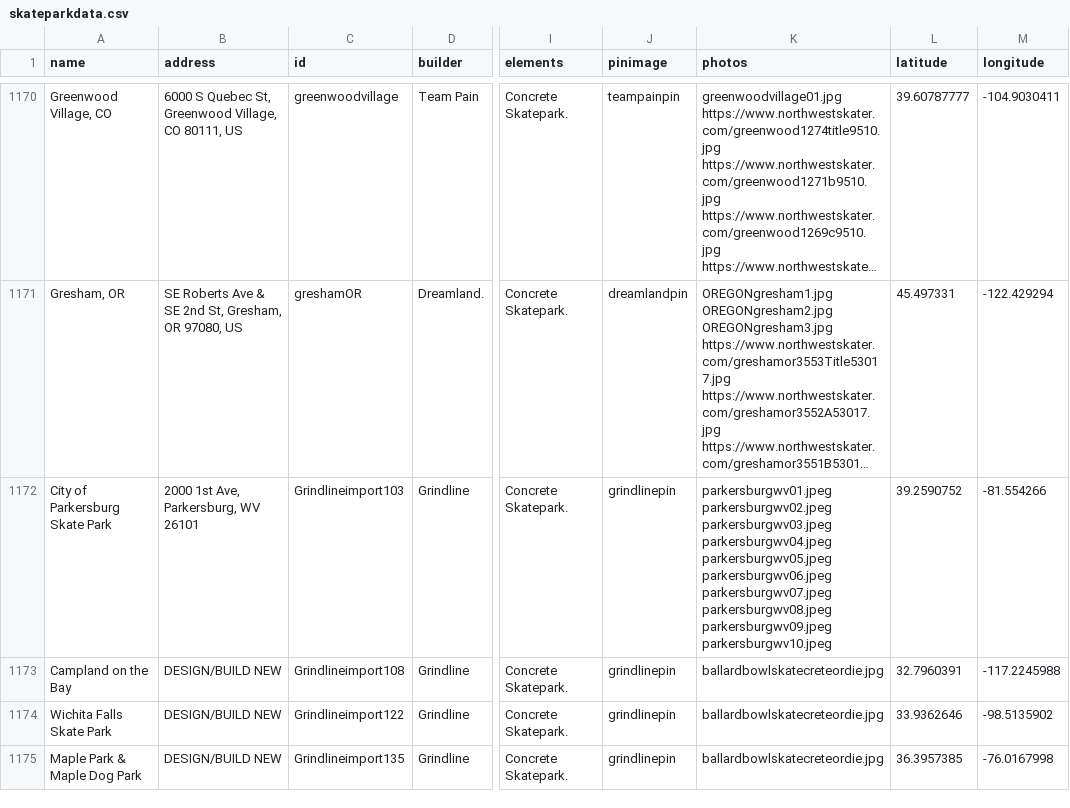
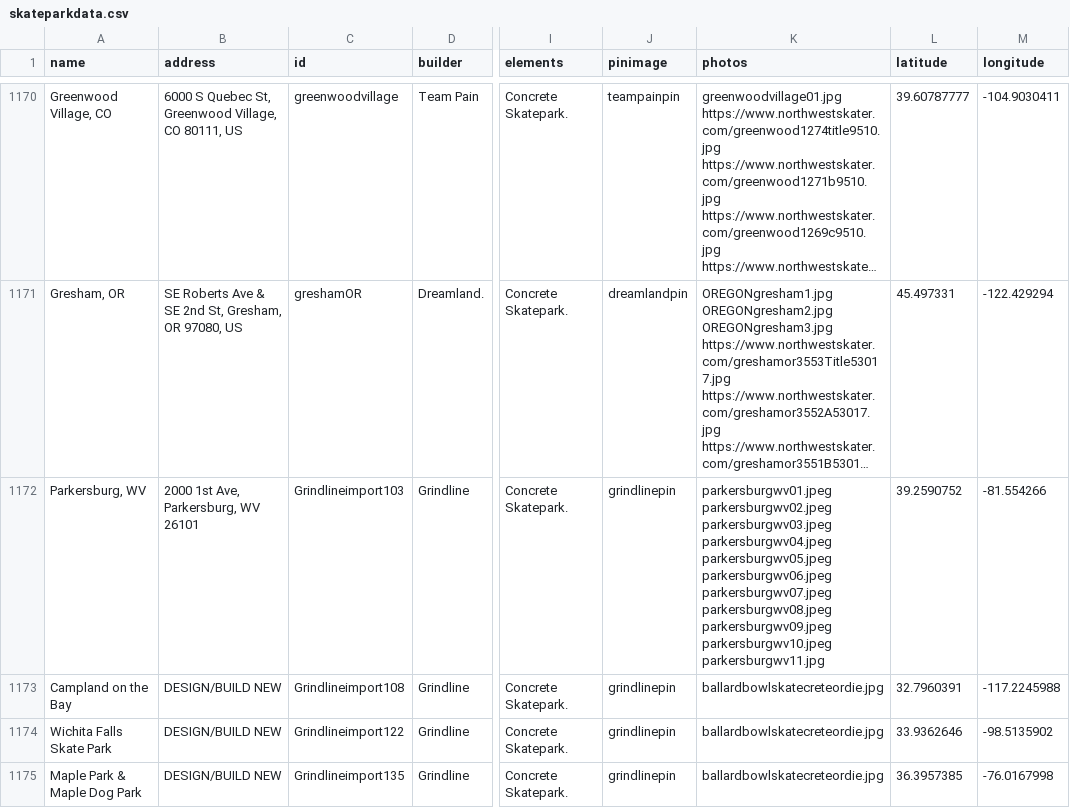
Before and after one commit to jaemzware/skatecreteordie, a CSV file: DATA/skateparkdata.csv, drawn as a sheet; only a part is shown, gaps mark what is left out; long unchanged cells end in …; the diff names each change by its address in the sheet, - before the commit and + after, or states it on an @@ line.

```diff
--- a/DATA/skateparkdata.csv
+++ b/DATA/skateparkdata.csv
-A1172 (name): City of Parkersburg Skate Park
+A1172 (name): Parkersburg, WV
-K1172 (photos): …parkersburgwv09.jpeg parkersburgwv10.jpeg
+K1172 (photos): …parkersburgwv09.jpeg parkersburgwv10.jpeg parkersburgwv11.jpg
```
Also changed, not shown: 2 other files.
